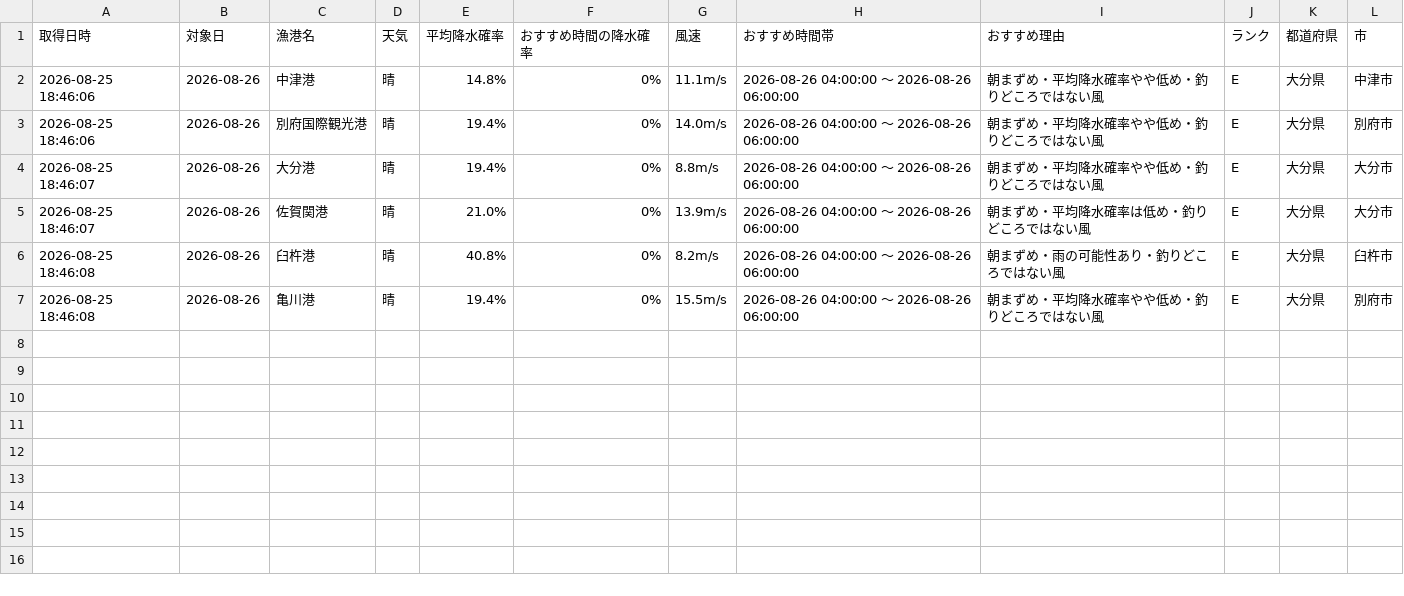
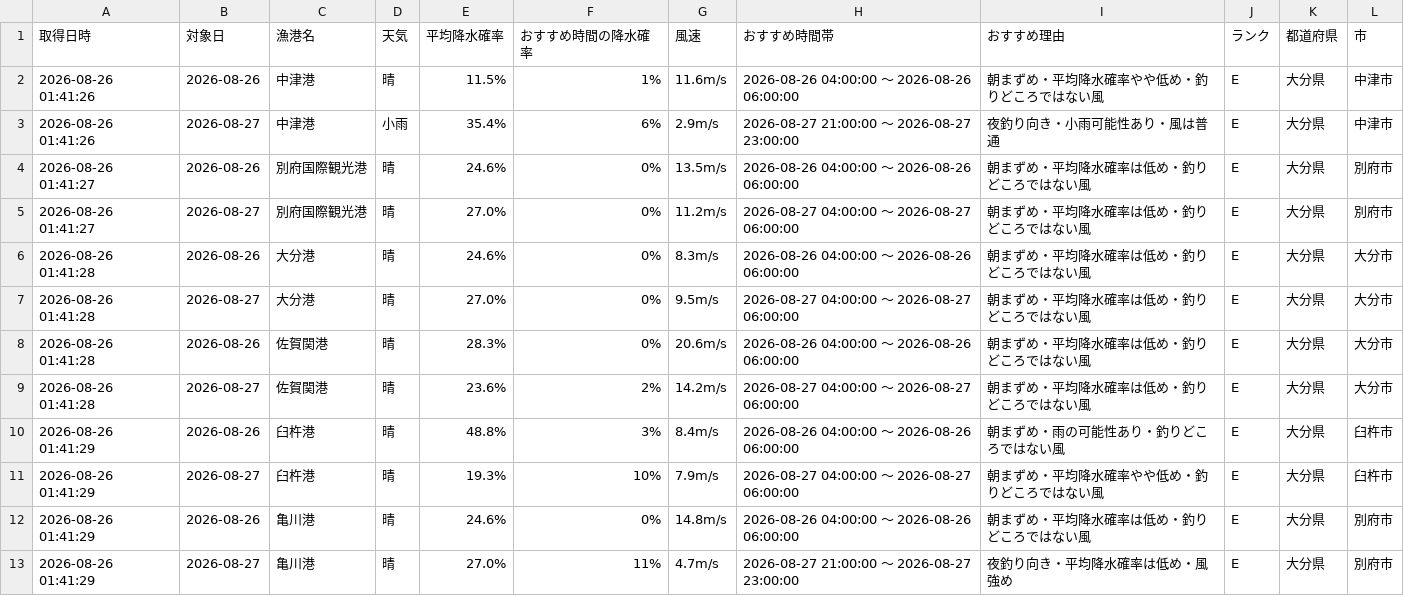
Before and after one commit to Naoya-ya-man/oita-fishing-dashboard, a CSV file: fishing_weather.csv, drawn as a sheet.

```diff
--- a/fishing_weather.csv
+++ b/fishing_weather.csv
@@ -1,7 +1,13 @@
 取得日時,対象日,漁港名,天気,平均降水確率,おすすめ時間の降水確率,風速,おすすめ時間帯,おすすめ理由,ランク,都道府県,市
-2026-08-25 18:46:06,2026-08-26,中津港,晴,14.8%,0%,11.1m/s,2026-08-26 04:00:00 ～ 2026-08-26 06:00:00,朝まずめ・平均降水確率やや低め・釣りどころではない風,E,大分県,中津市
-2026-08-25 18:46:06,2026-08-26,別府国際観光港,晴,19.4%,0%,14.0m/s,2026-08-26 04:00:00 ～ 2026-08-26 06:00:00,朝まずめ・平均降水確率やや低め・釣りどころではない風,E,大分県,別府市
-2026-08-25 18:46:07,2026-08-26,大分港,晴,19.4%,0%,8.8m/s,2026-08-26 04:00:00 ～ 2026-08-26 06:00:00,朝まずめ・平均降水確率やや低め・釣りどころではない風,E,大分県,大分市
-2026-08-25 18:46:07,2026-08-26,佐賀関港,晴,21.0%,0%,13.9m/s,2026-08-26 04:00:00 ～ 2026-08-26 06:00:00,朝まずめ・平均降水確率は低め・釣りどころではない風,E,大分県,大分市
-2026-08-25 18:46:08,2026-08-26,臼杵港,晴,40.8%,0%,8.2m/s,2026-08-26 04:00:00 ～ 2026-08-26 06:00:00,朝まずめ・雨の可能性あり・釣りどころではない風,E,大分県,臼杵市
-2026-08-25 18:46:08,2026-08-26,亀川港,晴,19.4%,0%,15.5m/s,2026-08-26 04:00:00 ～ 2026-08-26 06:00:00,朝まずめ・平均降水確率やや低め・釣りどころではない風,E,大分県,別府市
+2026-08-26 01:41:26,2026-08-26,中津港,晴,11.5%,1%,11.6m/s,2026-08-26 04:00:00 ～ 2026-08-26 06:00:00,朝まずめ・平均降水確率やや低め・釣りどころではない風,E,大分県,中津市
+2026-08-26 01:41:26,2026-08-27,中津港,小雨,35.4%,6%,2.9m/s,2026-08-27 21:00:00 ～ 2026-08-27 23:00:00,夜釣り向き・小雨可能性あり・風は普通,E,大分県,中津市
+2026-08-26 01:41:27,2026-08-26,別府国際観光港,晴,24.6%,0%,13.5m/s,2026-08-26 04:00:00 ～ 2026-08-26 06:00:00,朝まずめ・平均降水確率は低め・釣りどころではない風,E,大分県,別府市
+2026-08-26 01:41:27,2026-08-27,別府国際観光港,晴,27.0%,0%,11.2m/s,2026-08-27 04:00:00 ～ 2026-08-27 06:00:00,朝まずめ・平均降水確率は低め・釣りどころではない風,E,大分県,別府市
+2026-08-26 01:41:28,2026-08-26,大分港,晴,24.6%,0%,8.3m/s,2026-08-26 04:00:00 ～ 2026-08-26 06:00:00,朝まずめ・平均降水確率は低め・釣りどころではない風,E,大分県,大分市
+2026-08-26 01:41:28,2026-08-27,大分港,晴,27.0%,0%,9.5m/s,2026-08-27 04:00:00 ～ 2026-08-27 06:00:00,朝まずめ・平均降水確率は低め・釣りどころではない風,E,大分県,大分市
+2026-08-26 01:41:28,2026-08-26,佐賀関港,晴,28.3%,0%,20.6m/s,2026-08-26 04:00:00 ～ 2026-08-26 06:00:00,朝まずめ・平均降水確率は低め・釣りどころではない風,E,大分県,大分市
+2026-08-26 01:41:28,2026-08-27,佐賀関港,晴,23.6%,2%,14.2m/s,2026-08-27 04:00:00 ～ 2026-08-27 06:00:00,朝まずめ・平均降水確率は低め・釣りどころではない風,E,大分県,大分市
+2026-08-26 01:41:29,2026-08-26,臼杵港,晴,48.8%,3%,8.4m/s,2026-08-26 04:00:00 ～ 2026-08-26 06:00:00,朝まずめ・雨の可能性あり・釣りどころではない風,E,大分県,臼杵市
+2026-08-26 01:41:29,2026-08-27,臼杵港,晴,19.3%,10%,7.9m/s,2026-08-27 04:00:00 ～ 2026-08-27 06:00:00,朝まずめ・平均降水確率やや低め・釣りどころではない風,E,大分県,臼杵市
+2026-08-26 01:41:29,2026-08-26,亀川港,晴,24.6%,0%,14.8m/s,2026-08-26 04:00:00 ～ 2026-08-26 06:00:00,朝まずめ・平均降水確率は低め・釣りどころではない風,E,大分県,別府市
+2026-08-26 01:41:29,2026-08-27,亀川港,晴,27.0%,11%,4.7m/s,2026-08-27 21:00:00 ～ 2026-08-27 23:00:00,夜釣り向き・平均降水確率は低め・風強め,E,大分県,別府市
```
